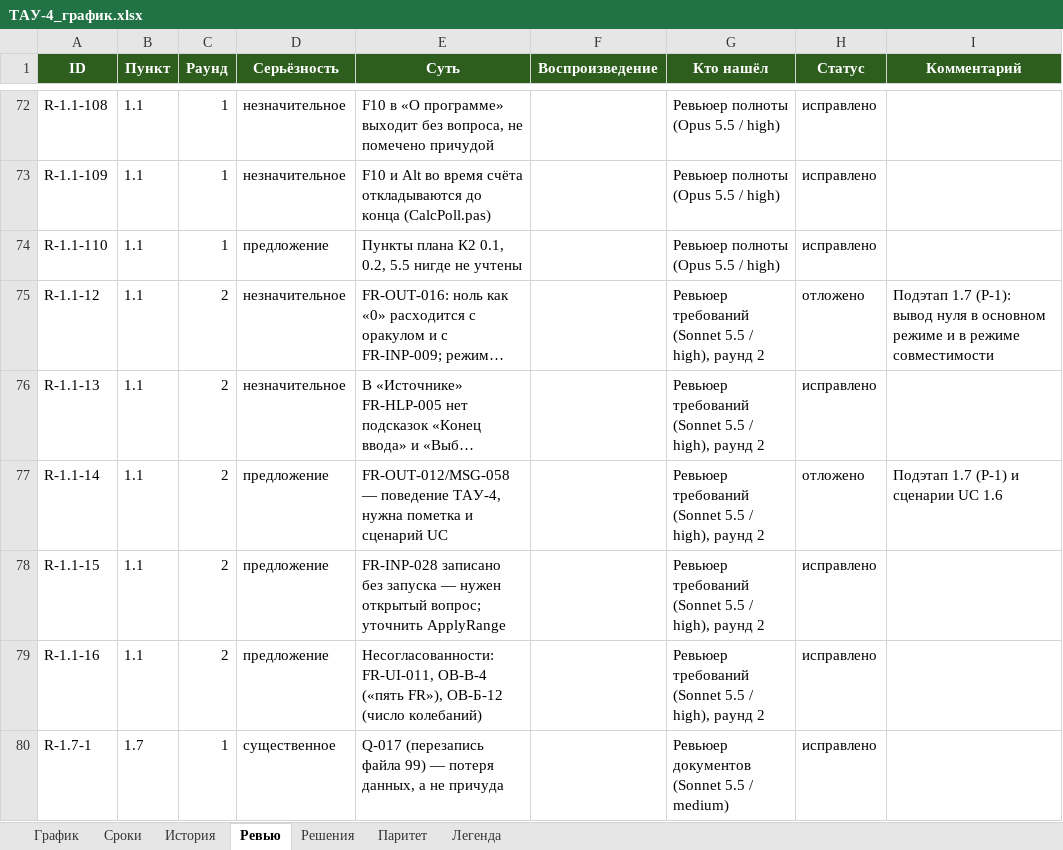
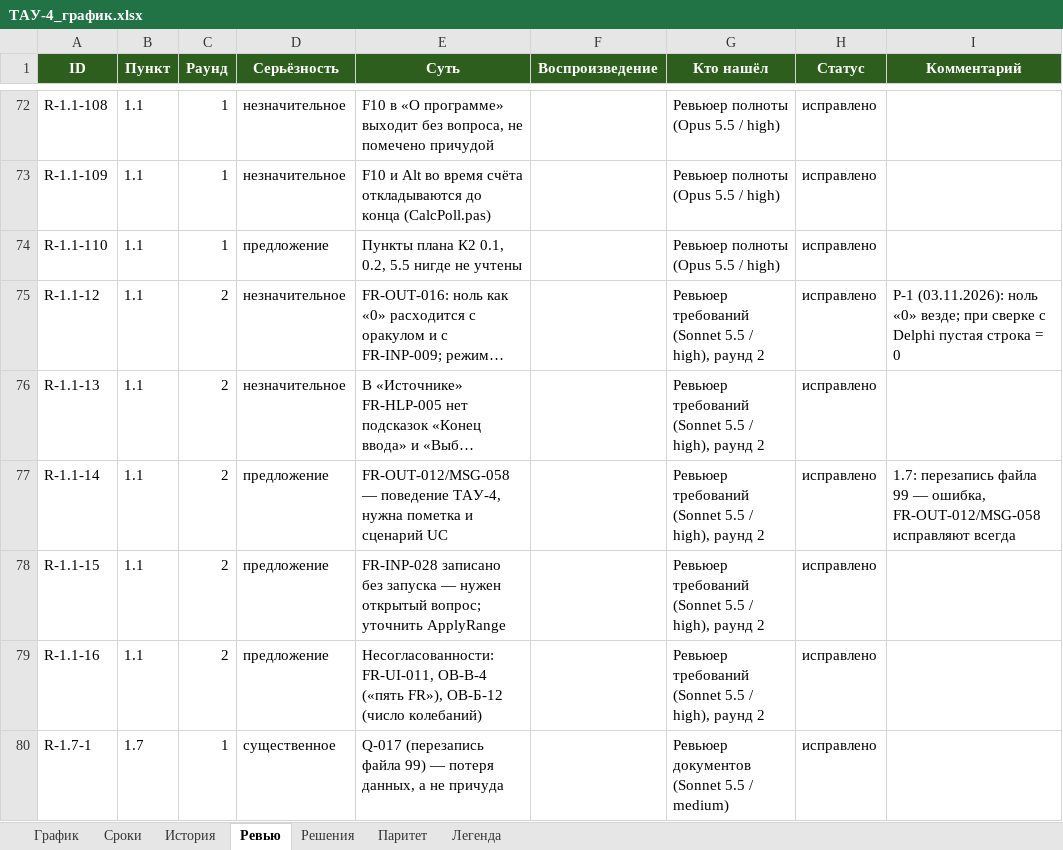
Before and after one commit to FlosVacui/TAY-4, an Excel workbook: docs/tracker/ТАУ-4_график.xlsx, sheet Ревью, drawn as a sheet; only a part is shown, gaps mark what is left out; long unchanged cells end in …; values as stored, in another font and other column widths than the file's, no borders; the diff names each change by its address in the sheet, - before the commit and + after, or states it on an @@ line.

```diff
--- a/docs/tracker/ТАУ-4_график.xlsx (sheet Ревью)
+++ b/docs/tracker/ТАУ-4_график.xlsx (sheet Ревью)
-H75 (Статус): отложено
+H75 (Статус): исправлено
-I75 (Комментарий): Подэтап 1.7 (Р-1): вывод нуля в основном режиме и в режиме совместимости
+I75 (Комментарий): Р-1 (03.11.2026): ноль «0» везде; при сверке с Delphi пустая строка = 0
-H77 (Статус): отложено
+H77 (Статус): исправлено
-I77 (Комментарий): Подэтап 1.7 (Р-1) и сценарии UC 1.6
+I77 (Комментарий): 1.7: перезапись файла 99 — ошибка, FR-OUT-012/MSG-058 исправляют всегда
```
Also changed, not shown: sheet История, sheet Решения, 7 other files.
